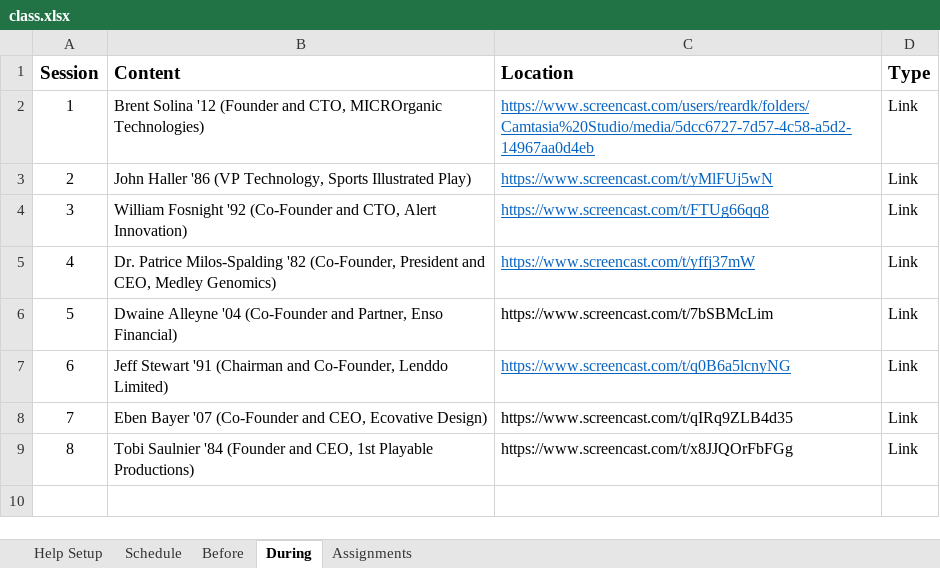
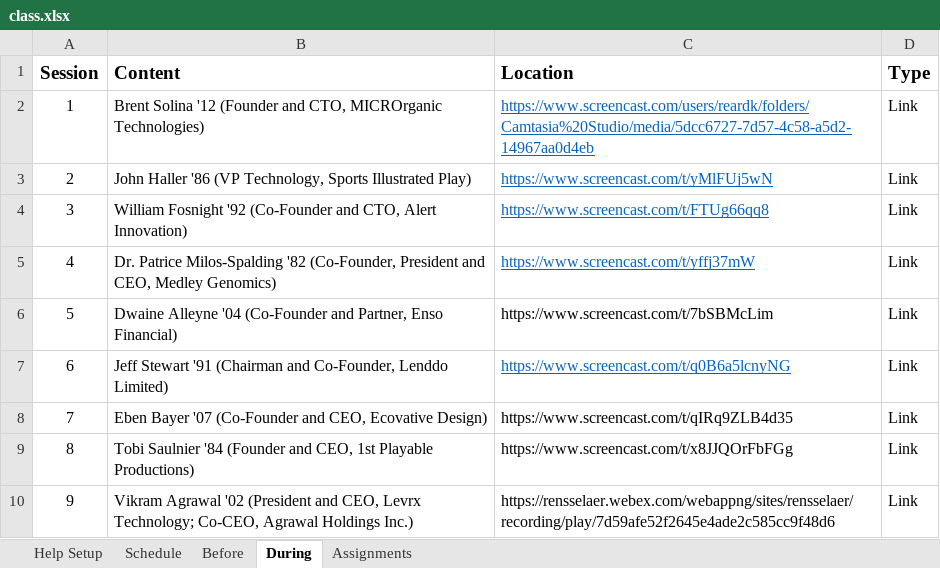
Before and after one commit to SeverinoCenter/impactful_innovators_website, an Excel workbook: config/class.xlsx, sheet During, drawn as a sheet; values as stored, in another font and other column widths than the file's, no borders; the diff names each change by its address in the sheet, - before the commit and + after, or states it on an @@ line.

```diff
--- a/config/class.xlsx (sheet During)
+++ b/config/class.xlsx (sheet During)
+row 10: 9 | Vikram Agrawal '02 (President and CEO, Levrx Technology; Co-CEO, Agrawal Holdings Inc.) | https://rensselaer.webex.com/webappng/sites/rensselaer/recording/play/7d59afe52f2645e4ade2c585cc9f48d6 | Link
```
Also changed, not shown: 10 other files.
